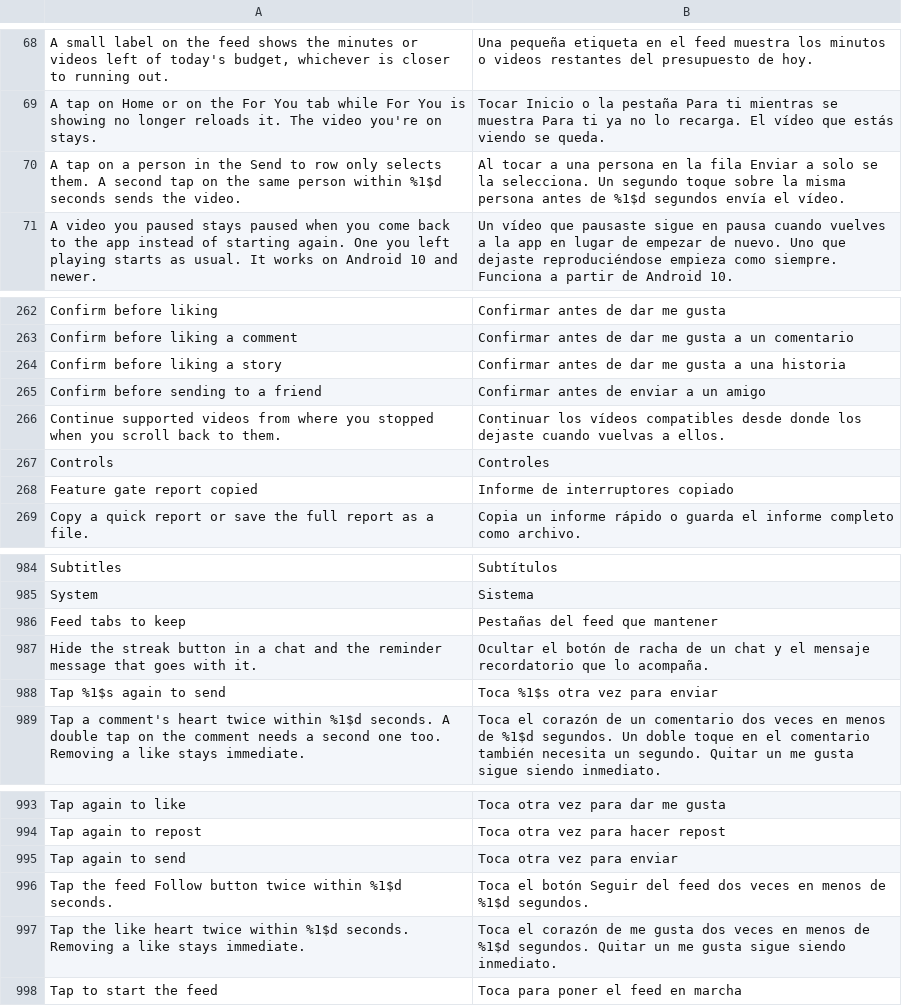
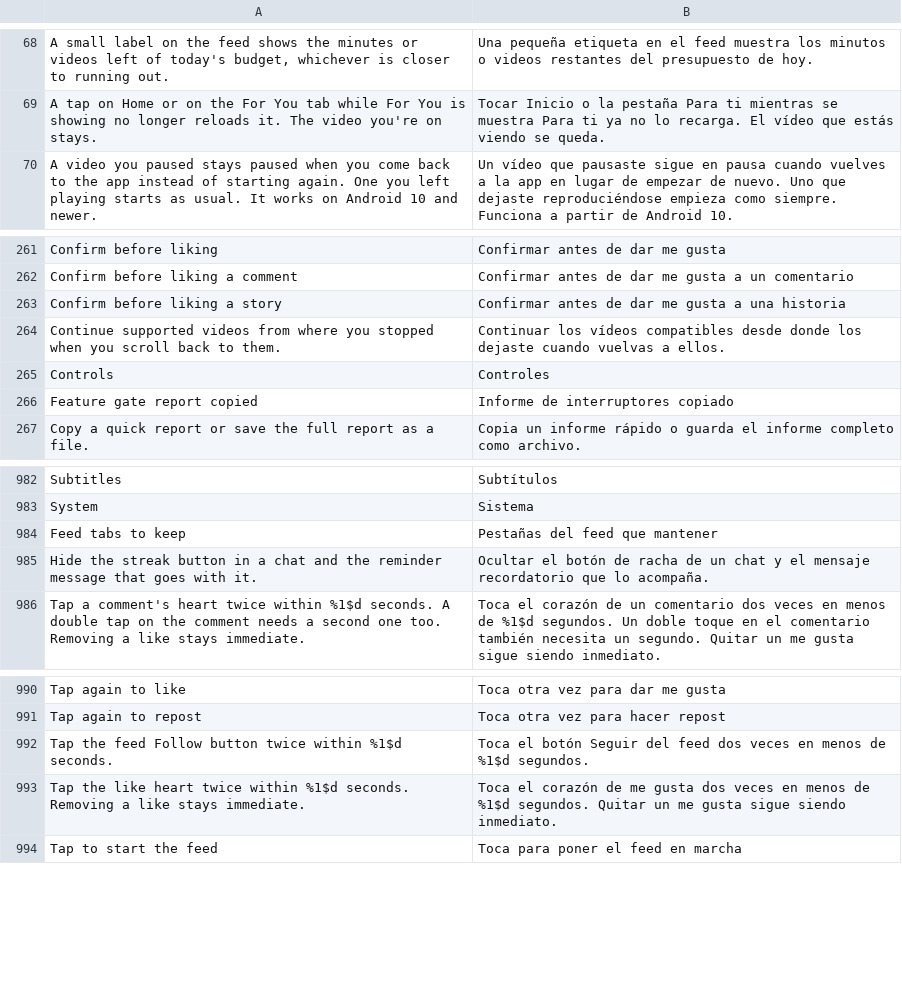
Before and after one commit to BlackGold8282/HushFeed, a TSV file: extensions/tiktok/src/main/l10n/es.tsv, drawn as a sheet; only a part is shown, gaps mark what is left out; the diff names each change by its address in the sheet, - before the commit and + after, or states it on an @@ line.

```diff
--- a/extensions/tiktok/src/main/l10n/es.tsv
+++ b/extensions/tiktok/src/main/l10n/es.tsv
-row 70: A tap on a person in the Send to row only selects them. A second tap on the same person within %1$d seconds sends the video. | Al tocar a una persona en la fila Enviar a solo se la selecciona. Un segundo toque sobre la misma persona antes de %1$d segundos envía el vídeo.
-row 265: Confirm before sending to a friend | Confirmar antes de enviar a un amigo
-row 988: Tap %1$s again to send | Toca %1$s otra vez para enviar
-row 995: Tap again to send | Toca otra vez para enviar
```
Also changed, not shown: extensions/tiktok/src/main/l10n/de.tsv, extensions/tiktok/src/main/l10n/en.csv, 15 other files.
